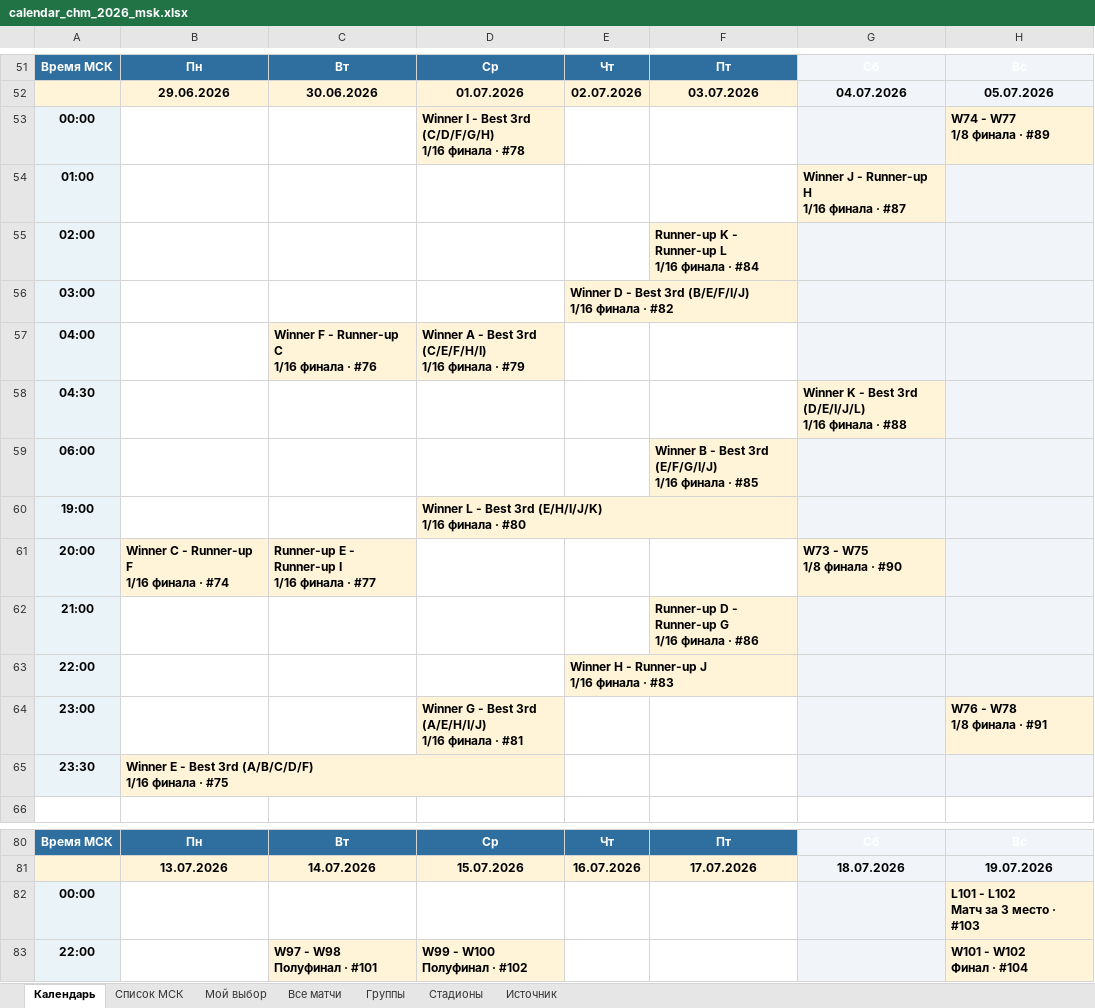
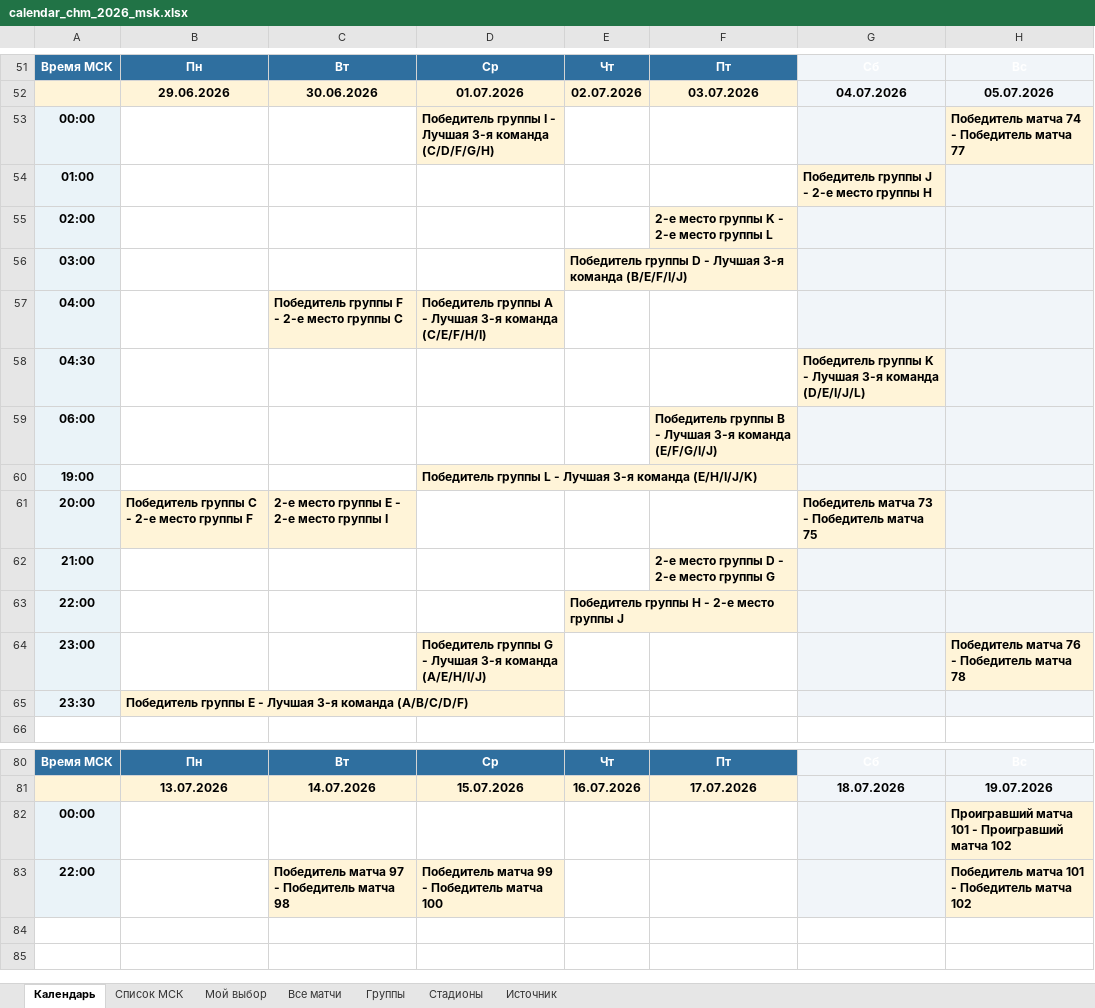
Before and after one commit to nonamelogin1234/Claude_Home, an Excel workbook: outputs/wc2026_calendar/calendar_chm_2026_msk.xlsx, sheet Календарь, drawn as a sheet; only a part is shown, gaps mark what is left out; values as stored, in another font and other column widths than the file's, no borders; ↵ is a line break in a cell; the diff covers the shown part only; the diff names each change by its address in the sheet, - before the commit and + after, or states it on an @@ line.

```diff
--- a/outputs/wc2026_calendar/calendar_chm_2026_msk.xlsx (sheet Календарь)
+++ b/outputs/wc2026_calendar/calendar_chm_2026_msk.xlsx (sheet Календарь)
-D53: Winner I - Best 3rd (C/D/F/G/H) ↵ 1/16 финала · #78
+D53: Победитель группы I - Лучшая 3-я команда (C/D/F/G/H)
-H53: W74 - W77 ↵ 1/8 финала · #89
+H53: Победитель матча 74 - Победитель матча 77
-G54: Winner J - Runner-up H ↵ 1/16 финала · #87
+G54: Победитель группы J - 2-е место группы H
-F55: Runner-up K - Runner-up L ↵ 1/16 финала · #84
+F55: 2-е место группы K - 2-е место группы L
-E56: Winner D - Best 3rd (B/E/F/I/J) ↵ 1/16 финала · #82
+E56: Победитель группы D - Лучшая 3-я команда (B/E/F/I/J)
-C57: Winner F - Runner-up C ↵ 1/16 финала · #76
+C57: Победитель группы F - 2-е место группы C
-D57: Winner A - Best 3rd (C/E/F/H/I) ↵ 1/16 финала · #79
+D57: Победитель группы A - Лучшая 3-я команда (C/E/F/H/I)
-G58: Winner K - Best 3rd (D/E/I/J/L) ↵ 1/16 финала · #88
+G58: Победитель группы K - Лучшая 3-я команда (D/E/I/J/L)
-F59: Winner B - Best 3rd (E/F/G/I/J) ↵ 1/16 финала · #85
+F59: Победитель группы B - Лучшая 3-я команда (E/F/G/I/J)
-D60: Winner L - Best 3rd (E/H/I/J/K) ↵ 1/16 финала · #80
+D60: Победитель группы L - Лучшая 3-я команда (E/H/I/J/K)
-B61: Winner C - Runner-up F ↵ 1/16 финала · #74
+B61: Победитель группы C - 2-е место группы F
-C61: Runner-up E - Runner-up I ↵ 1/16 финала · #77
+C61: 2-е место группы E - 2-е место группы I
-G61: W73 - W75 ↵ 1/8 финала · #90
+G61: Победитель матча 73 - Победитель матча 75
-F62: Runner-up D - Runner-up G ↵ 1/16 финала · #86
+F62: 2-е место группы D - 2-е место группы G
-E63: Winner H - Runner-up J ↵ 1/16 финала · #83
+E63: Победитель группы H - 2-е место группы J
-D64: Winner G - Best 3rd (A/E/H/I/J) ↵ 1/16 финала · #81
+D64: Победитель группы G - Лучшая 3-я команда (A/E/H/I/J)
-H64: W76 - W78 ↵ 1/8 финала · #91
+H64: Победитель матча 76 - Победитель матча 78
-B65: Winner E - Best 3rd (A/B/C/D/F) ↵ 1/16 финала · #75
+B65: Победитель группы E - Лучшая 3-я команда (A/B/C/D/F)
-H82: L101 - L102 ↵ Матч за 3 место · #103
+H82: Проигравший матча 101 - Проигравший матча 102
-C83: W97 - W98 ↵ Полуфинал · #101
+C83: Победитель матча 97 - Победитель матча 98
-D83: W99 - W100 ↵ Полуфинал · #102
+D83: Победитель матча 99 - Победитель матча 100
-H83: W101 - W102 ↵ Финал · #104
+H83: Победитель матча 101 - Победитель матча 102
```
Also changed, not shown: 7 added rows, 7 removed rows and 46 edited cells elsewhere in this sheet, charts or pictures, 1 other file.
